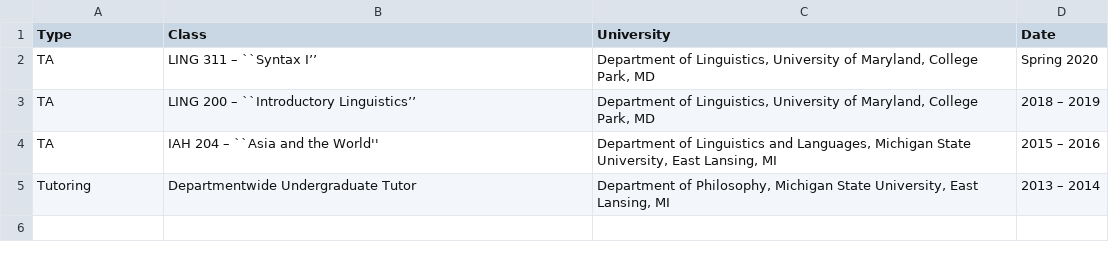
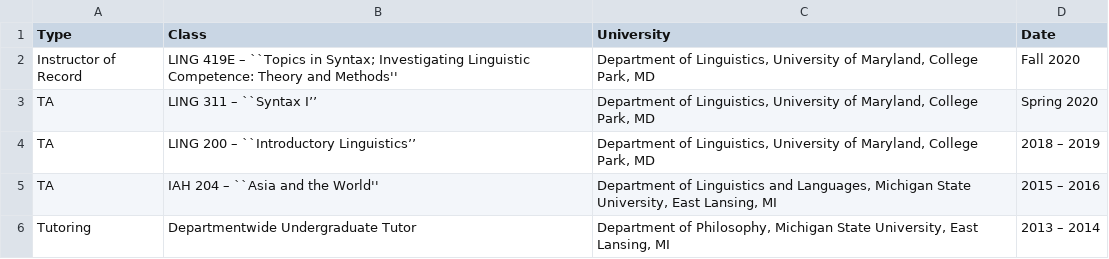
Before and after one commit to adamliter/adamlitercv, a CSV file: content/teaching.csv, drawn as a sheet; the diff names each change by its address in the sheet, - before the commit and + after, or states it on an @@ line.

Commit message:
Add LING 419E teaching

```diff
--- a/content/teaching.csv
+++ b/content/teaching.csv
+row 2: Instructor of Record | LING 419E – ``Topics in Syntax; Investigating Linguistic Competence: Theory and Methods'' | Department of Linguistics, University of Maryland, College Park, MD | Fall 2020
```
